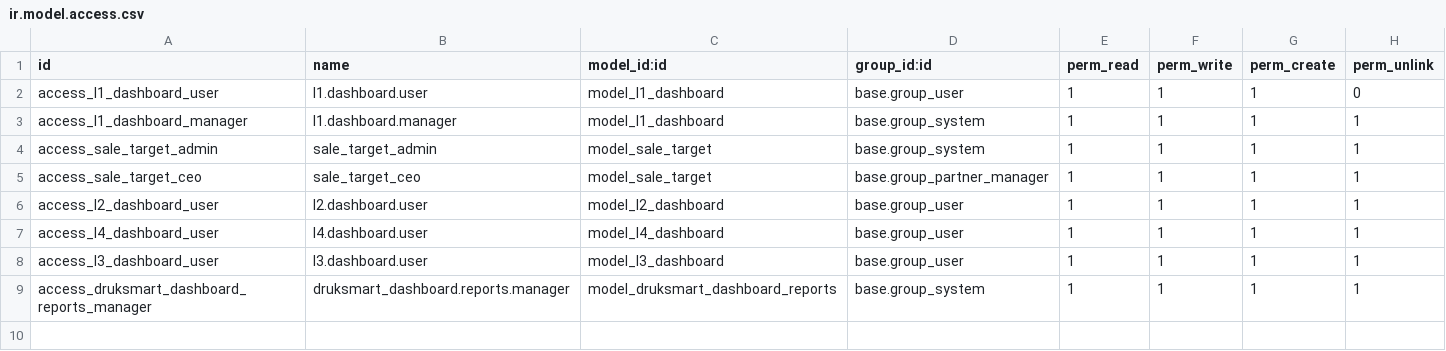
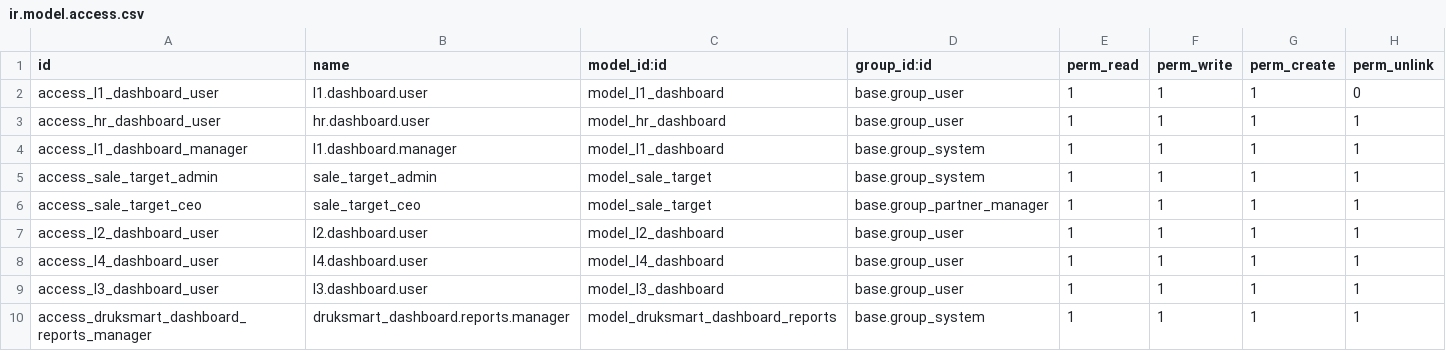
Before and after one commit to djumanov/my_dashboard, a CSV file: security/ir.model.access.csv, drawn as a sheet.

```diff
--- a/security/ir.model.access.csv
+++ b/security/ir.model.access.csv
@@ -2,2 +2,3 @@ id,name,model_id:id,group_id:id,perm_read,perm_write,perm_create,perm_unlink
 access_l1_dashboard_user,l1.dashboard.user,model_l1_dashboard,base.group_user,1,1,1,0
+access_hr_dashboard_user,hr.dashboard.user,model_hr_dashboard,base.group_user,1,1,1,1
 access_l1_dashboard_manager,l1.dashboard.manager,model_l1_dashboard,base.group_system,1,1,1,1
```
Also changed, not shown: 7 other files.
